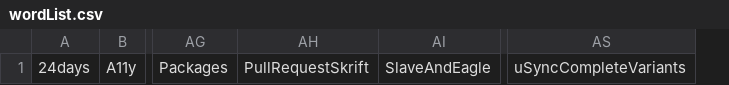
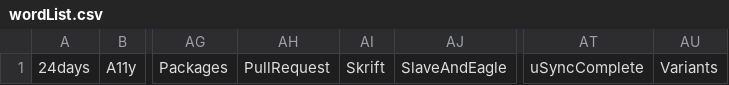
Before and after one commit to CandidContributions/DiscordBingoBot, a CSV file: DiscordBingoBot/wordList.csv, drawn as a sheet; only a part is shown, gaps mark what is left out; removed rows and columns are numbered as before the commit, all else as after; the diff names each change by its address in the sheet, - before the commit and + after, or states it on an @@ line.

Commit message:
two missing commas

```diff
--- a/DiscordBingoBot/wordList.csv
+++ b/DiscordBingoBot/wordList.csv
-column AH, row 1: PullRequestSkrift
+column AH, row 1: PullRequest
+column AI, row 1: Skrift
-column AS, row 1: uSyncCompleteVariants
+column AT, row 1: uSyncComplete
+column AU, row 1: Variants
```
